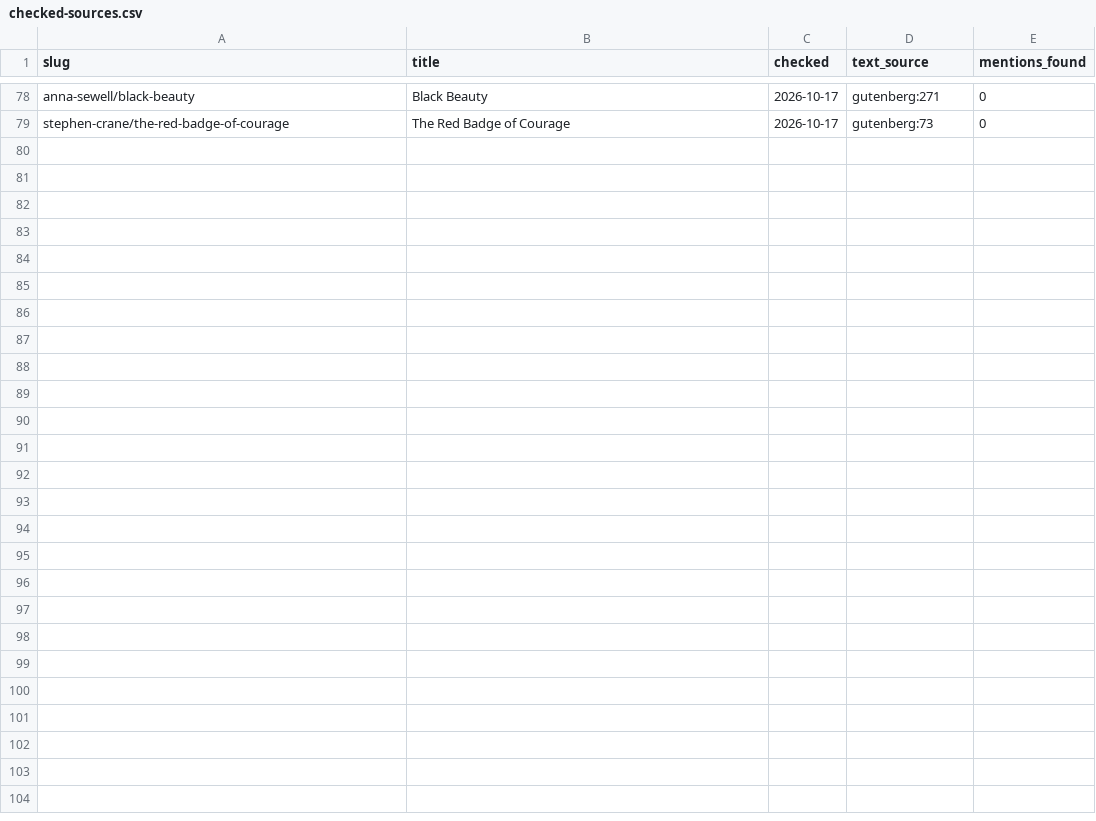
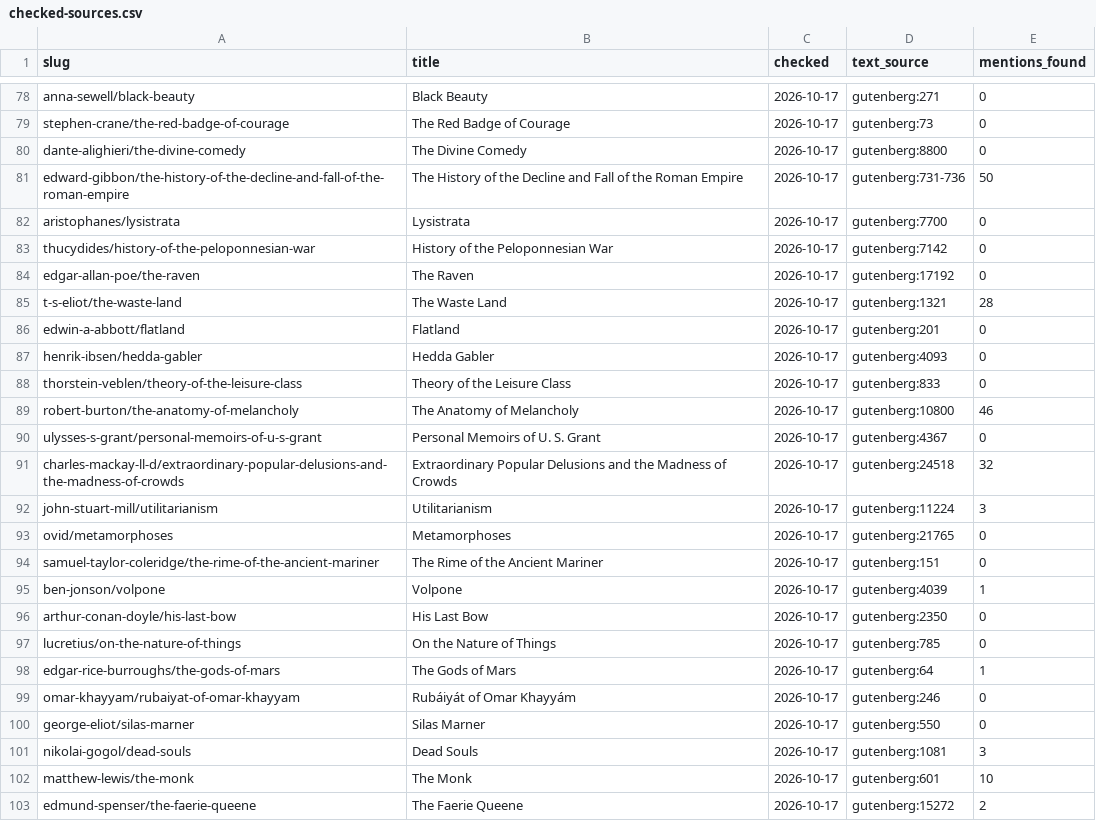
Before and after one commit to SaturdaysinthePark/book-browser, a CSV file: data/checked-sources.csv, drawn as a sheet; only a part is shown, gaps mark what is left out.

```diff
--- a/data/checked-sources.csv
+++ b/data/checked-sources.csv
@@ -79 +79,25 @@ anna-sewell/black-beauty,Black Beauty,2026-10-17,gutenberg:271,0
 stephen-crane/the-red-badge-of-courage,The Red Badge of Courage,2026-10-17,gutenberg:73,0
+dante-alighieri/the-divine-comedy,The Divine Comedy,2026-10-17,gutenberg:8800,0
+edward-gibbon/the-history-of-the-decline-and-fall-of-the-roman-empire,The History of the Decline and Fall of the Roman Empire,2026-10-17,gutenberg:731-736,50
+aristophanes/lysistrata,Lysistrata,2026-10-17,gutenberg:7700,0
+thucydides/history-of-the-peloponnesian-war,History of the Peloponnesian War,2026-10-17,gutenberg:7142,0
+edgar-allan-poe/the-raven,The Raven,2026-10-17,gutenberg:17192,0
+t-s-eliot/the-waste-land,The Waste Land,2026-10-17,gutenberg:1321,28
+edwin-a-abbott/flatland,Flatland,2026-10-17,gutenberg:201,0
+henrik-ibsen/hedda-gabler,Hedda Gabler,2026-10-17,gutenberg:4093,0
+thorstein-veblen/theory-of-the-leisure-class,Theory of the Leisure Class,2026-10-17,gutenberg:833,0
+robert-burton/the-anatomy-of-melancholy,The Anatomy of Melancholy,2026-10-17,gutenberg:10800,46
+ulysses-s-grant/personal-memoirs-of-u-s-grant,Personal Memoirs of U. S. Grant,2026-10-17,gutenberg:4367,0
+charles-mackay-ll-d/extraordinary-popular-delusions-and-the-madness-of-crowds,Extraordinary Popular Delusions and the Madness of Crowds,2026-10-17,gutenberg:24518,32
+john-stuart-mill/utilitarianism,Utilitarianism,2026-10-17,gutenberg:11224,3
+ovid/metamorphoses,Metamorphoses,2026-10-17,gutenberg:21765,0
+samuel-taylor-coleridge/the-rime-of-the-ancient-mariner,The Rime of the Ancient Mariner,2026-10-17,gutenberg:151,0
+ben-jonson/volpone,Volpone,2026-10-17,gutenberg:4039,1
+arthur-conan-doyle/his-last-bow,His Last Bow,2026-10-17,gutenberg:2350,0
+lucretius/on-the-nature-of-things,On the Nature of Things,2026-10-17,gutenberg:785,0
+edgar-rice-burroughs/the-gods-of-mars,The Gods of Mars,2026-10-17,gutenberg:64,1
+omar-khayyam/rubaiyat-of-omar-khayyam,Rubáiyát of Omar Khayyám,2026-10-17,gutenberg:246,0
+george-eliot/silas-marner,Silas Marner,2026-10-17,gutenberg:550,0
+nikolai-gogol/dead-souls,Dead Souls,2026-10-17,gutenberg:1081,3
+matthew-lewis/the-monk,The Monk,2026-10-17,gutenberg:601,10
+edmund-spenser/the-faerie-queene,The Faerie Queene,2026-10-17,gutenberg:15272,2
```
Also changed, not shown: 9 other files.
